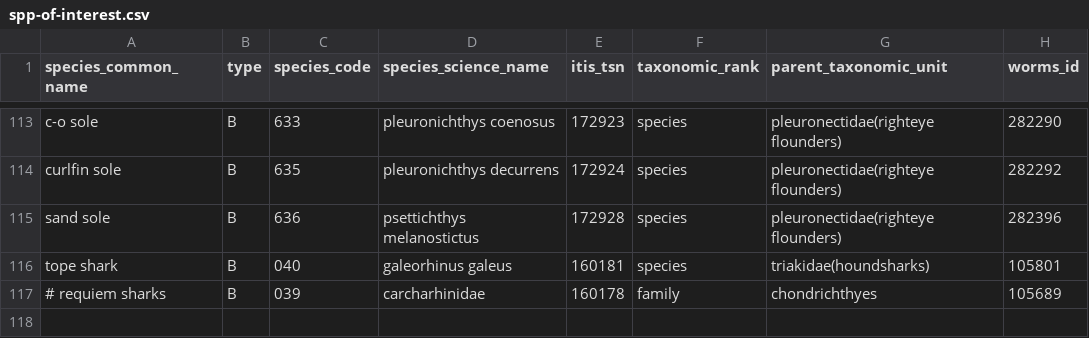
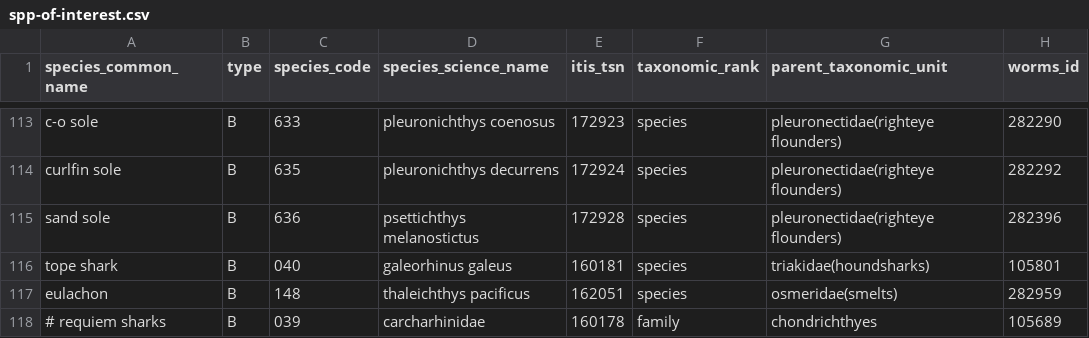
Before and after one commit to pbs-assess/gfsynopsis, a CSV file: inst/extdata/spp-of-interest.csv, drawn as a sheet; only a part is shown, gaps mark what is left out; the diff names each change by its address in the sheet, - before the commit and + after, or states it on an @@ line.

Commit message:
add eulachon to spp list

```diff
--- a/inst/extdata/spp-of-interest.csv
+++ b/inst/extdata/spp-of-interest.csv
+row 117: eulachon | B | 148 | thaleichthys pacificus | 162051 | species | osmeridae(smelts) | 282959
```
